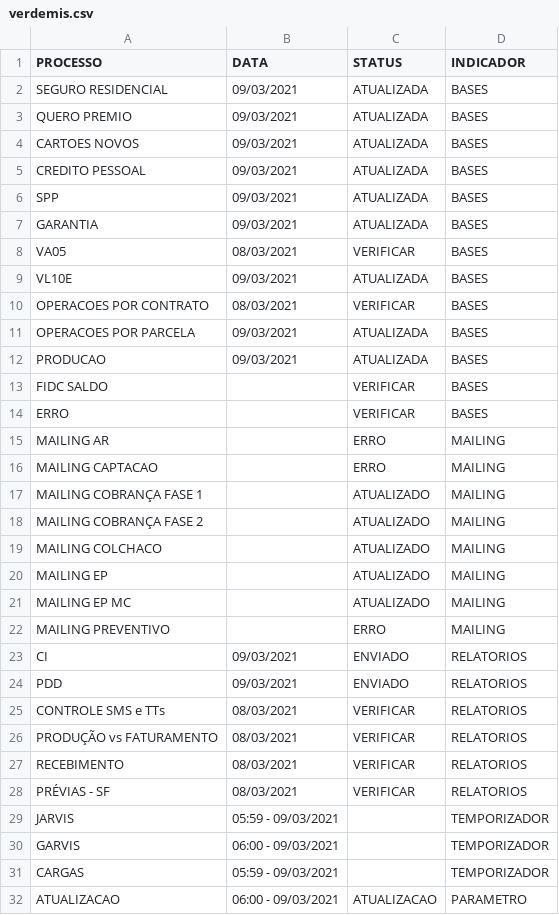
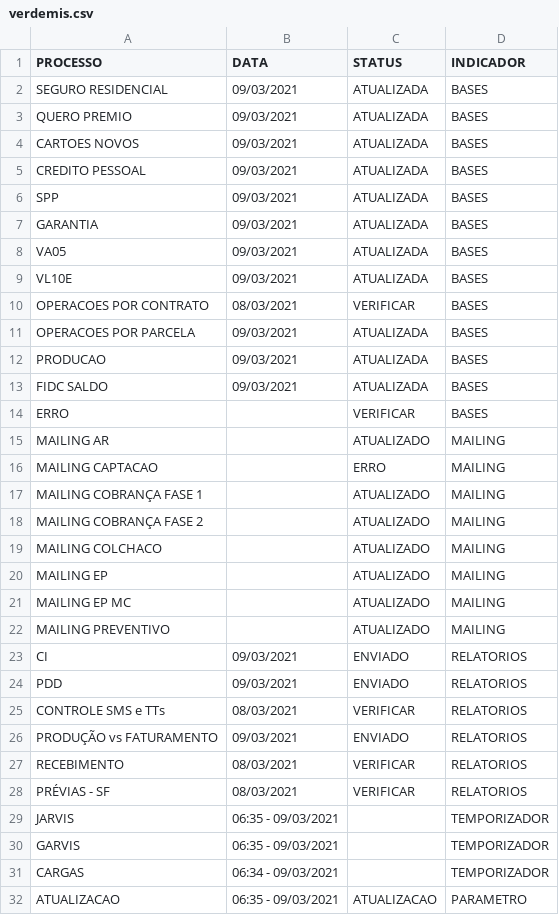
Before and after one commit to lucasely/verdemis, a CSV file: verdemis.csv, drawn as a sheet.

Commit message:
Atualizando - VerdeMIS

```diff
--- a/verdemis.csv
+++ b/verdemis.csv
@@ -7,3 +7,3 @@ SPP;09/03/2021;ATUALIZADA;BASES
 GARANTIA;09/03/2021;ATUALIZADA;BASES
-VA05;08/03/2021;VERIFICAR;BASES
+VA05;09/03/2021;ATUALIZADA;BASES
 VL10E;09/03/2021;ATUALIZADA;BASES
@@ -12,5 +12,5 @@ OPERACOES POR PARCELA;09/03/2021;ATUALIZADA;BASES
 PRODUCAO;09/03/2021;ATUALIZADA;BASES
-FIDC SALDO;;VERIFICAR;BASES
+FIDC SALDO;09/03/2021;ATUALIZADA;BASES
 ERRO;;VERIFICAR;BASES
-MAILING AR;;ERRO;MAILING
+MAILING AR;;ATUALIZADO;MAILING
 MAILING CAPTACAO;;ERRO;MAILING
@@ -21,3 +21,3 @@ MAILING EP;;ATUALIZADO;MAILING
 MAILING EP MC;;ATUALIZADO;MAILING
-MAILING PREVENTIVO;;ERRO;MAILING
+MAILING PREVENTIVO;;ATUALIZADO;MAILING
 CI;09/03/2021;ENVIADO;RELATORIOS
@@ -25,8 +25,8 @@ PDD;09/03/2021;ENVIADO;RELATORIOS
 CONTROLE SMS e TTs;08/03/2021;VERIFICAR;RELATORIOS
-PRODUÇÃO vs FATURAMENTO;08/03/2021;VERIFICAR;RELATORIOS
+PRODUÇÃO vs FATURAMENTO;09/03/2021;ENVIADO;RELATORIOS
 RECEBIMENTO;08/03/2021;VERIFICAR;RELATORIOS
 PRÉVIAS - SF;08/03/2021;VERIFICAR;RELATORIOS
-JARVIS;05:59 - 09/03/2021;;TEMPORIZADOR
-GARVIS;06:00 - 09/03/2021;;TEMPORIZADOR
-CARGAS;05:59 - 09/03/2021;;TEMPORIZADOR
-ATUALIZACAO;06:00 - 09/03/2021;ATUALIZACAO;PARAMETRO
+JARVIS;06:35 - 09/03/2021;;TEMPORIZADOR
+GARVIS;06:35 - 09/03/2021;;TEMPORIZADOR
+CARGAS;06:34 - 09/03/2021;;TEMPORIZADOR
+ATUALIZACAO;06:35 - 09/03/2021;ATUALIZACAO;PARAMETRO
```
